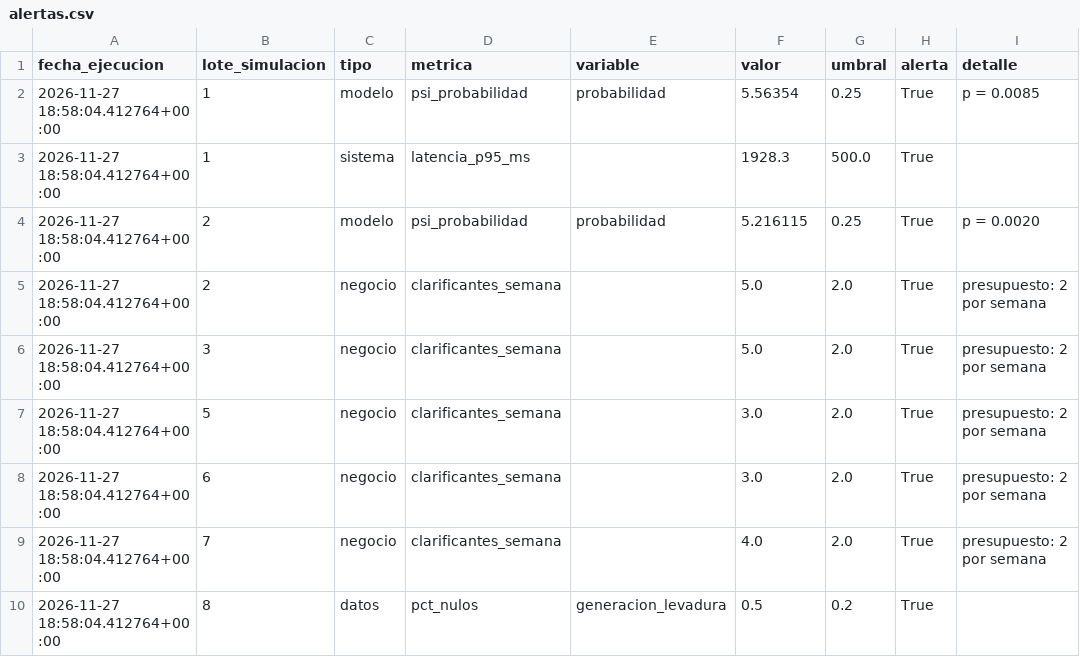
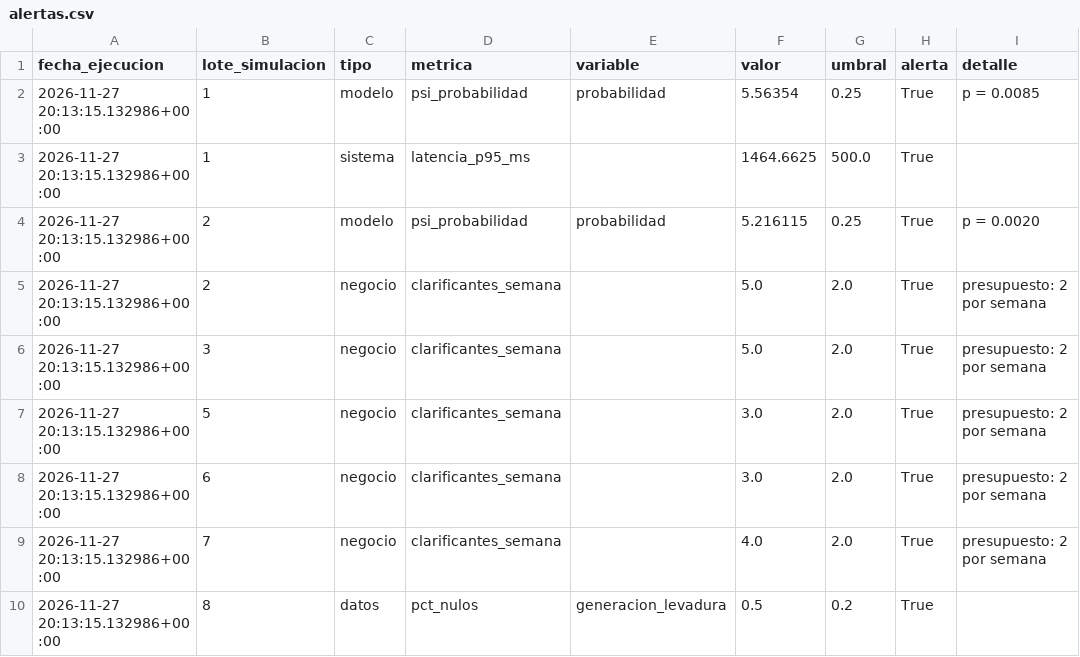
Before and after one commit to 0997801643/PROYECTO-DSC, a CSV file: proyecto_final/docs/alertas.csv, drawn as a sheet; only a part is shown; the diff covers the shown part only; the diff names each change by its address in the sheet, - before the commit and + after, or states it on an @@ line.

```diff
--- a/proyecto_final/docs/alertas.csv
+++ b/proyecto_final/docs/alertas.csv
-A2:A10 (fecha_ejecucion): 2026-11-27 18:58:04.412764+00:00
+A2:A10 (fecha_ejecucion): 2026-11-27 20:13:15.132986+00:00
-F3 (valor): 1928.3
+F3 (valor): 1464.6625
```
Also changed, not shown: 2 removed rows and 12 edited cells elsewhere in this file, proyecto_final/docs/corridas.csv, proyecto_final/docs/monitoreo.csv, 5 other files.
